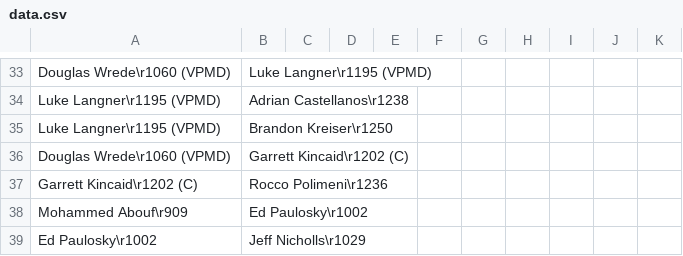
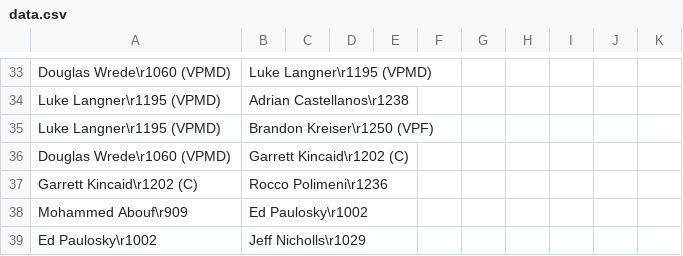
Before and after one commit to bkreiser01/sigep-family-tree, a CSV file: data.csv, drawn as a sheet; only a part is shown, gaps mark what is left out.

```diff
--- a/data.csv
+++ b/data.csv
@@ -34,3 +34,3 @@ Douglas Wrede\r1060 (VPMD),Luke Langner\r1195 (VPMD)
 Luke Langner\r1195 (VPMD),Adrian Castellanos\r1238
-Luke Langner\r1195 (VPMD),Brandon Kreiser\r1250
+Luke Langner\r1195 (VPMD),Brandon Kreiser\r1250 (VPF)
 Douglas Wrede\r1060 (VPMD),Garrett Kincaid\r1202 (C)
```
Also changed, not shown: 2 other files.
